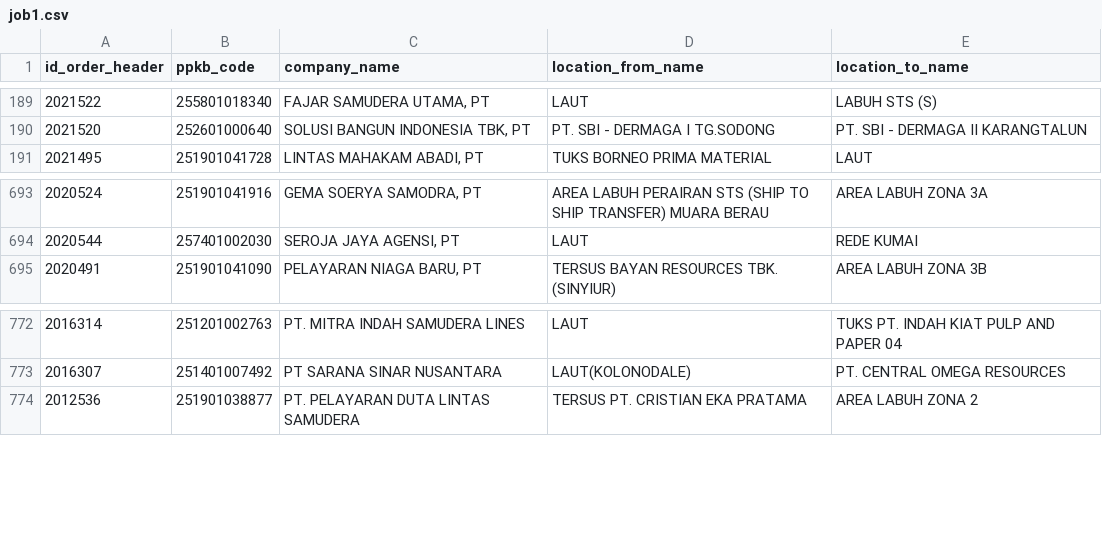
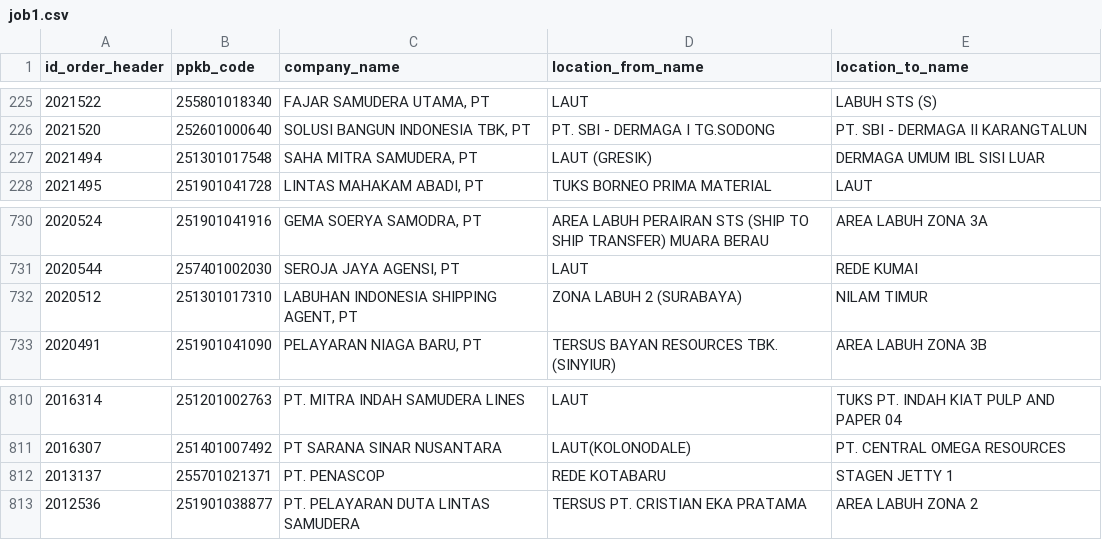
Before and after one commit to Hadi197/JobActy, a CSV file: job1.csv, drawn as a sheet; only a part is shown, gaps mark what is left out; the diff covers the shown part only; the diff names each change by its address in the sheet, - before the commit and + after, or states it on an @@ line.

```diff
--- a/job1.csv
+++ b/job1.csv
+row 227: 2021494 | 251301017548 | SAHA MITRA SAMUDERA, PT | LAUT (GRESIK) | DERMAGA UMUM IBL SISI LUAR
+row 732: 2020512 | 251301017310 | LABUHAN INDONESIA SHIPPING AGENT, PT | ZONA LABUH 2 (SURABAYA) | NILAM TIMUR
+row 812: 2013137 | 255701021371 | PT. PENASCOP | REDE KOTABARU | STAGEN JETTY 1
```
Also changed, not shown: 36 added rows elsewhere in this file, 1 other file.
